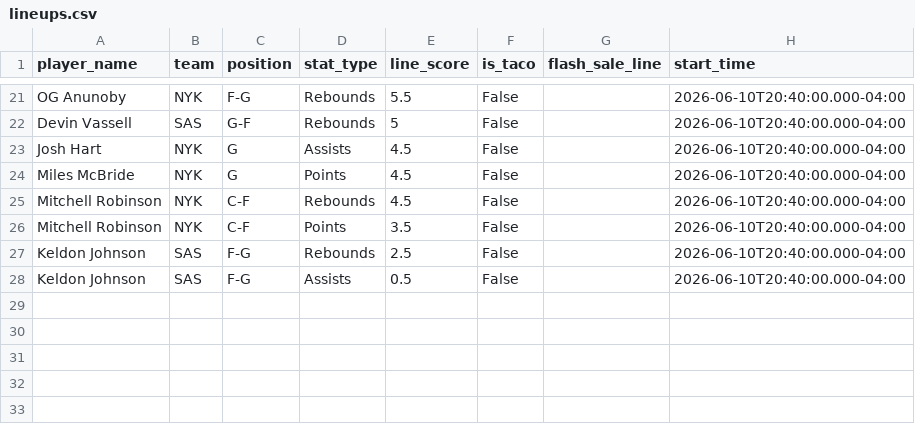
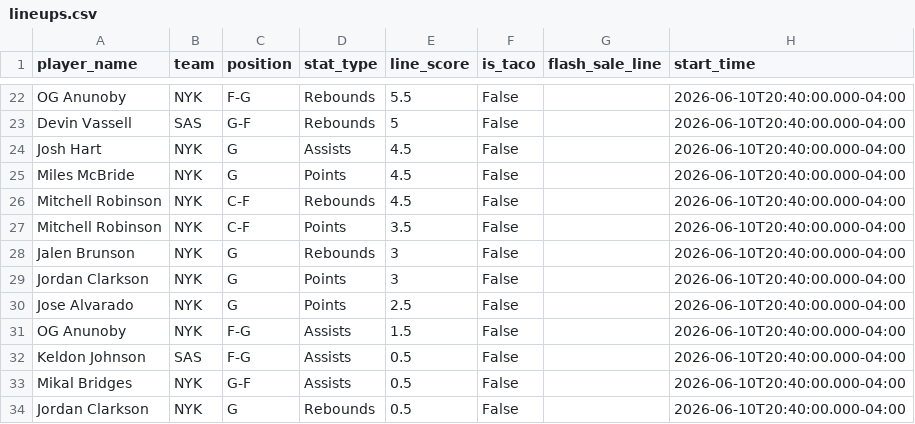
Before and after one commit to sarjent/pps, a CSV file: lineups.csv, drawn as a sheet; only a part is shown, gaps mark what is left out; the diff covers the shown part only.

```diff
--- a/lineups.csv
+++ b/lineups.csv
@@ -26,3 +27,8 @@ Mitchell Robinson,NYK,C-F,Rebounds,4.5,False,,2026-06-10T20:40:00.000-04:00
 Mitchell Robinson,NYK,C-F,Points,3.5,False,,2026-06-10T20:40:00.000-04:00
-Keldon Johnson,SAS,F-G,Rebounds,2.5,False,,2026-06-10T20:40:00.000-04:00
+Jalen Brunson,NYK,G,Rebounds,3,False,,2026-06-10T20:40:00.000-04:00
+Jordan Clarkson,NYK,G,Points,3,False,,2026-06-10T20:40:00.000-04:00
+Jose Alvarado,NYK,G,Points,2.5,False,,2026-06-10T20:40:00.000-04:00
+OG Anunoby,NYK,F-G,Assists,1.5,False,,2026-06-10T20:40:00.000-04:00
 Keldon Johnson,SAS,F-G,Assists,0.5,False,,2026-06-10T20:40:00.000-04:00
+Mikal Bridges,NYK,G-F,Assists,0.5,False,,2026-06-10T20:40:00.000-04:00
+Jordan Clarkson,NYK,G,Rebounds,0.5,False,,2026-06-10T20:40:00.000-04:00
```
Also changed, not shown: 5 added rows, 4 removed rows and 3 edited cells elsewhere in this file, 2 other files.
